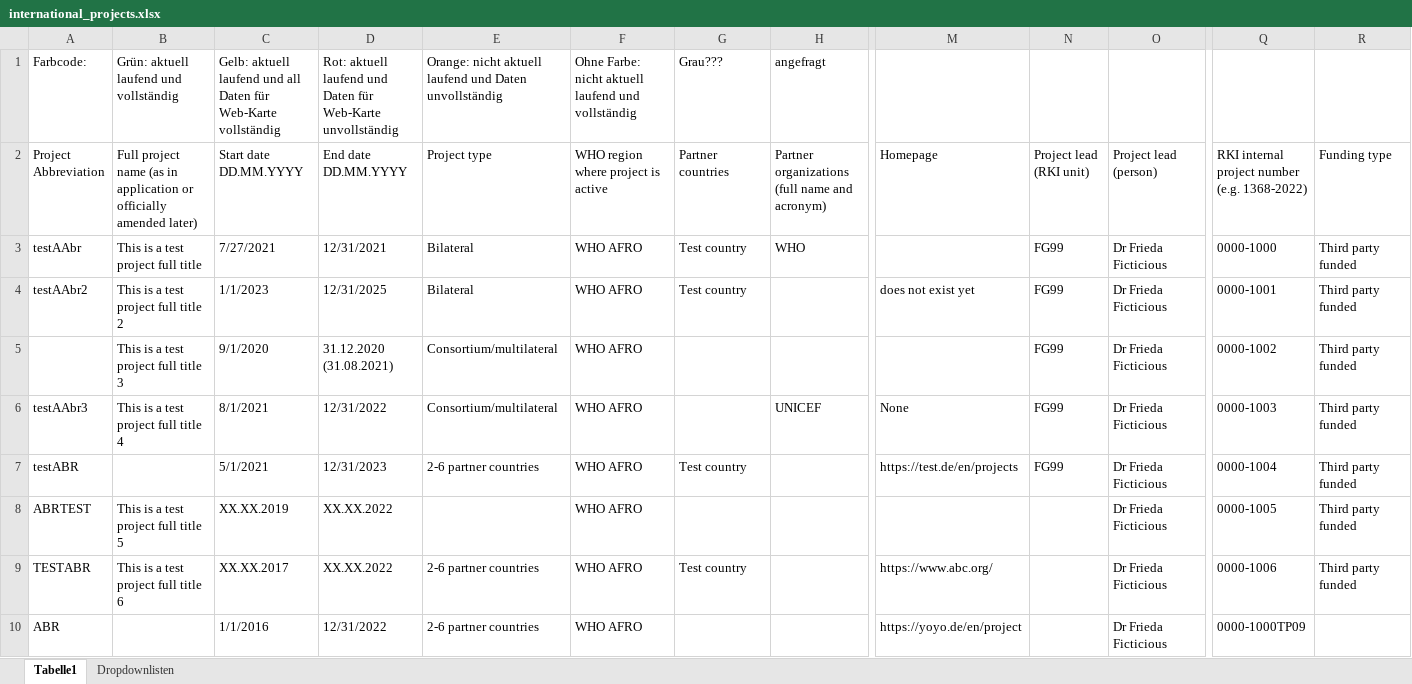
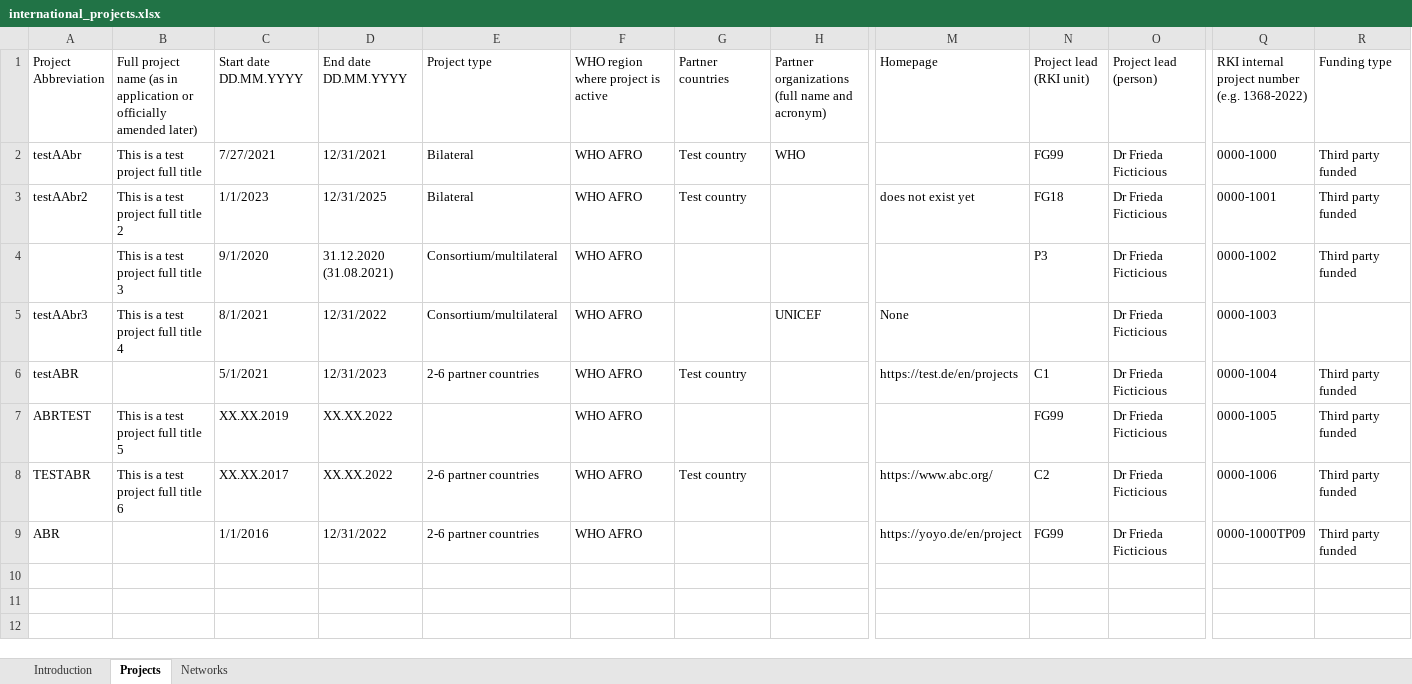
Before and after one commit to robert-koch-institut/mex-pipelines, an Excel workbook: assets/raw-data/international-projects/international_projects.xlsx, sheet Projects, drawn as a sheet; only a part is shown, gaps mark what is left out; values as stored, in another font and other column widths than the file's, no cell formats; removed rows and columns are numbered as before the commit, all else as after; rows hold the shown columns only; the diff names each change by its address in the sheet, - before the commit and + after, or states it on an @@ line.

```diff
--- a/assets/raw-data/international-projects/international_projects.xlsx (sheet Projects)
+++ b/assets/raw-data/international-projects/international_projects.xlsx (sheet Projects)
-sheet tab: Tabelle1
+sheet tab: Projects
-sheet tab: Dropdownlisten
+sheet tab: Introduction
+sheet tab: Networks
@@ sheet tab order changed: Introduction | Projects | Networks @@
-row 1: Farbcode: | Grün: aktuell laufend und vollständig | Gelb: aktuell laufend und all Daten für Web-Karte vollständig | Rot: aktuell laufend und Daten für Web-Karte unvollständig | Orange: nicht aktuell laufend und Daten unvollständig | Ohne Farbe: nicht aktuell laufend und vollständig | Grau??? | angefragt
-N3 (Project lead (RKI unit)): FG99
+N3 (Project lead (RKI unit)): FG18
-N4 (Project lead (RKI unit)): FG99
+N4 (Project lead (RKI unit)): P3
-N5 (Project lead (RKI unit)): FG99
+N5 (Project lead (RKI unit)): (empty)
-R5 (Funding type): Third party funded
+R5 (Funding type): (empty)
-N6 (Project lead (RKI unit)): FG99
+N6 (Project lead (RKI unit)): C1
-N7 (Project lead (RKI unit)): (empty)
+N7 (Project lead (RKI unit)): FG99
-N8 (Project lead (RKI unit)): (empty)
+N8 (Project lead (RKI unit)): C2
-N9 (Project lead (RKI unit)): (empty)
+N9 (Project lead (RKI unit)): FG99
-R9 (Funding type): (empty)
+R9 (Funding type): Third party funded
```
Also changed, not shown: sheet Introduction, cell formats, 1 other file.
